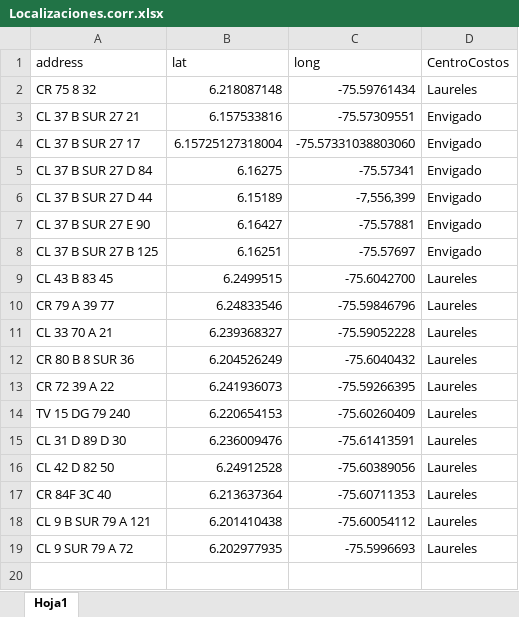
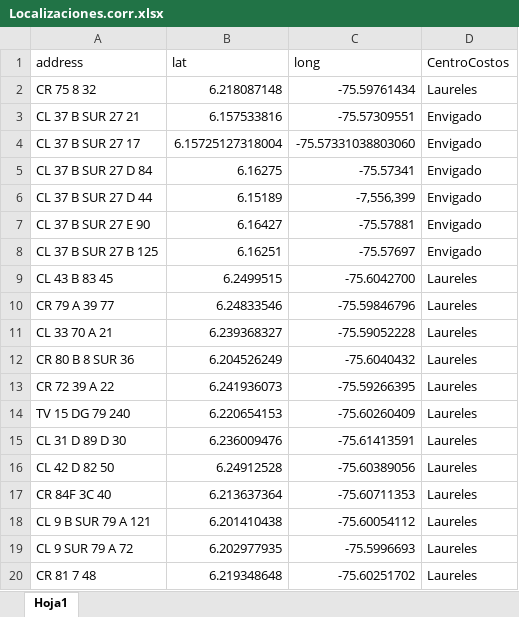
Before and after one commit to EstefaniaEcheverry/Inmuebles, an Excel workbook: data/Localizaciones.corr.xlsx, sheet Hoja1, drawn as a sheet; values as stored, in another font and other column widths than the file's, no borders; the diff names each change by its address in the sheet, - before the commit and + after, or states it on an @@ line.

```diff
--- a/data/Localizaciones.corr.xlsx (sheet Hoja1)
+++ b/data/Localizaciones.corr.xlsx (sheet Hoja1)
+row 20: CR 81 7 48 | 6.219348648 | -75.60251702 | Laureles
```
Also changed, not shown: data/Direcciones_corr.xlsx, 10 other files.
